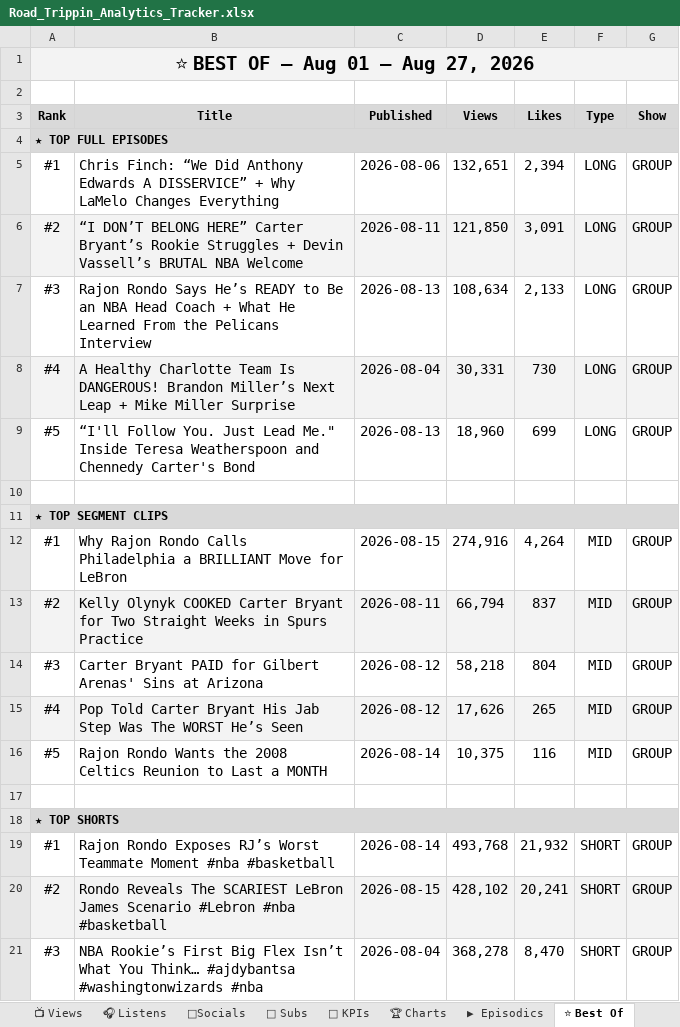
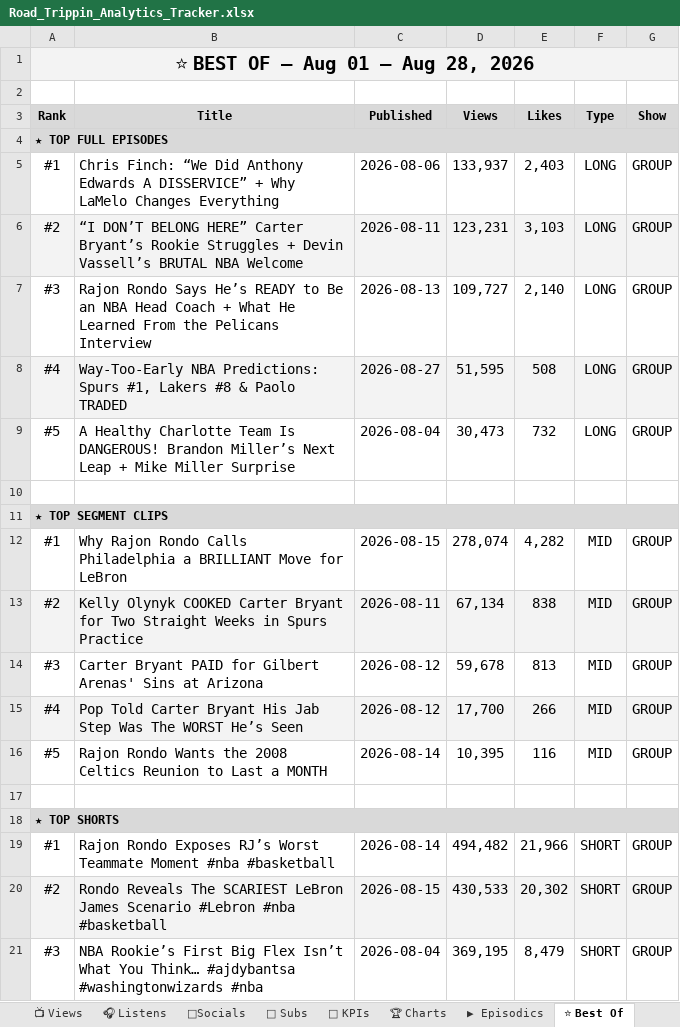
Before and after one commit to raindelaymedia/roadtrippin, an Excel workbook: master/shows/road_trippin/data/Road_Trippin_Analytics_Tracker.xlsx, sheet ⭐ Best Of, drawn as a sheet; only a part is shown; values as stored, in another font and other column widths than the file's, no borders; the diff covers the shown part only; the diff names each change by its address in the sheet, - before the commit and + after, or states it on an @@ line.

```diff
--- a/master/shows/road_trippin/data/Road_Trippin_Analytics_Tracker.xlsx (sheet ⭐ Best Of)
+++ b/master/shows/road_trippin/data/Road_Trippin_Analytics_Tracker.xlsx (sheet ⭐ Best Of)
-A1 (Rank): ⭐ BEST OF — Aug 01 – Aug 27, 2026
+A1 (Rank): ⭐ BEST OF — Aug 01 – Aug 28, 2026
-D5 (Views): 132,651
+D5 (Views): 133,937
-E5 (Likes): 2,394
+E5 (Likes): 2,403
-D6 (Views): 121,850
+D6 (Views): 123,231
-E6 (Likes): 3,091
+E6 (Likes): 3,103
-D7 (Views): 108,634
+D7 (Views): 109,727
-E7 (Likes): 2,133
+E7 (Likes): 2,140
-B8 (Title): A Healthy Charlotte Team Is DANGEROUS! Brandon Miller’s Next Leap + Mike Miller Surprise
+B8 (Title): Way-Too-Early NBA Predictions: Spurs #1, Lakers #8 & Paolo TRADED
-C8 (Published): 2026-08-04
+C8 (Published): 2026-08-27
-D8 (Views): 30,331
+D8 (Views): 51,595
-E8 (Likes): 730
+E8 (Likes): 508
-B9 (Title): “I'll Follow You. Just Lead Me." Inside Teresa Weatherspoon and Chennedy Carter's Bond
+B9 (Title): A Healthy Charlotte Team Is DANGEROUS! Brandon Miller’s Next Leap + Mike Miller Surprise
-C9 (Published): 2026-08-13
+C9 (Published): 2026-08-04
-D9 (Views): 18,960
+D9 (Views): 30,473
-E9 (Likes): 699
+E9 (Likes): 732
-D12 (Views): 274,916
+D12 (Views): 278,074
-E12 (Likes): 4,264
+E12 (Likes): 4,282
-D13 (Views): 66,794
+D13 (Views): 67,134
-E13 (Likes): 837
+E13 (Likes): 838
-D14 (Views): 58,218
+D14 (Views): 59,678
-E14 (Likes): 804
+E14 (Likes): 813
-D15 (Views): 17,626
+D15 (Views): 17,700
-E15 (Likes): 265
+E15 (Likes): 266
-D16 (Views): 10,375
+D16 (Views): 10,395
-D19 (Views): 493,768
+D19 (Views): 494,482
-E19 (Likes): 21,932
+E19 (Likes): 21,966
-D20 (Views): 428,102
+D20 (Views): 430,533
-E20 (Likes): 20,241
+E20 (Likes): 20,302
-D21 (Views): 368,278
+D21 (Views): 369,195
-E21 (Likes): 8,470
+E21 (Likes): 8,479
```
Also changed, not shown: 8 edited cells elsewhere in this sheet, sheet 👥 Subs, sheet 🔑 KPIs, sheet 📺 Views, sheet 🎧 Listens, sheet ▶ Episodics, 5 other files.
